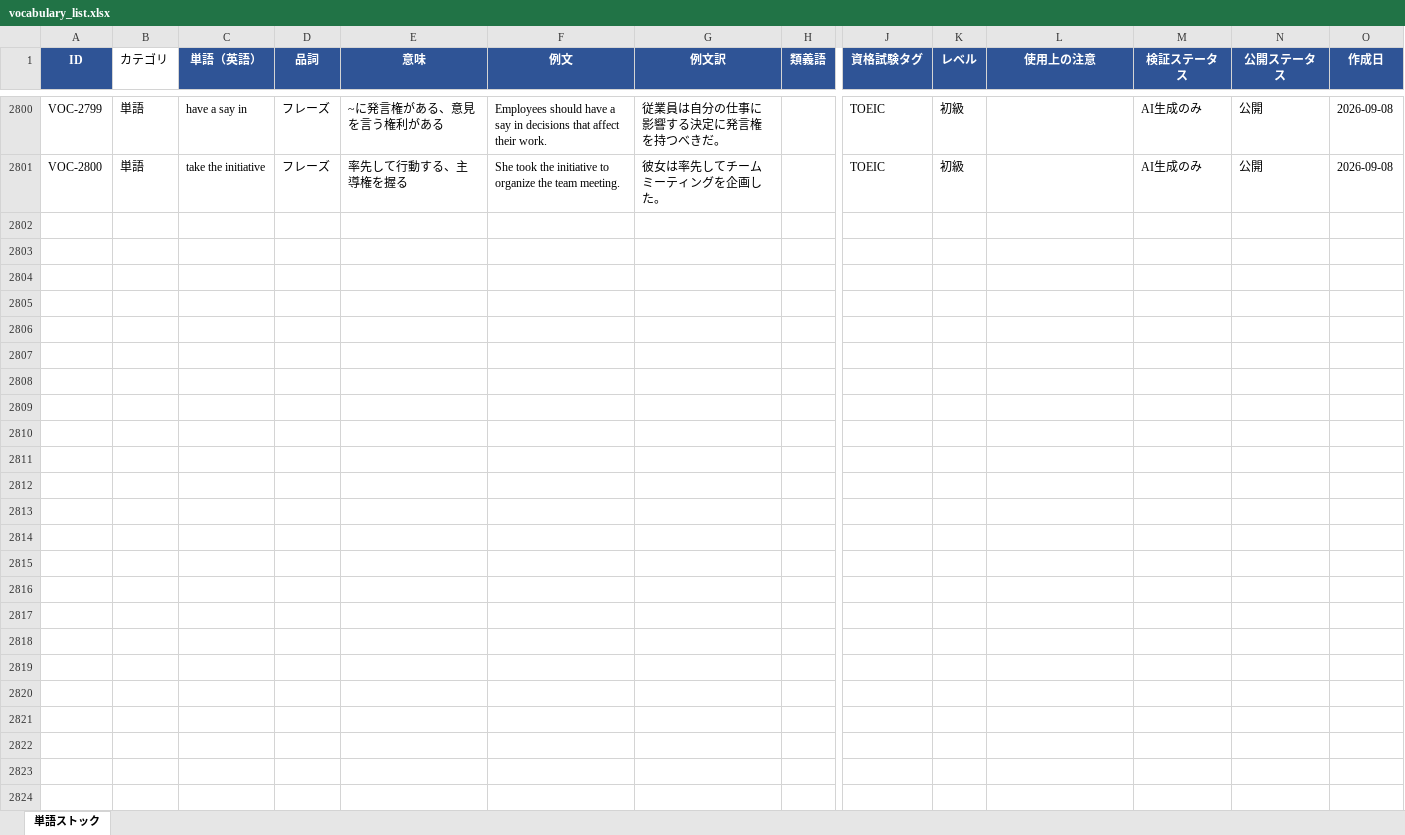
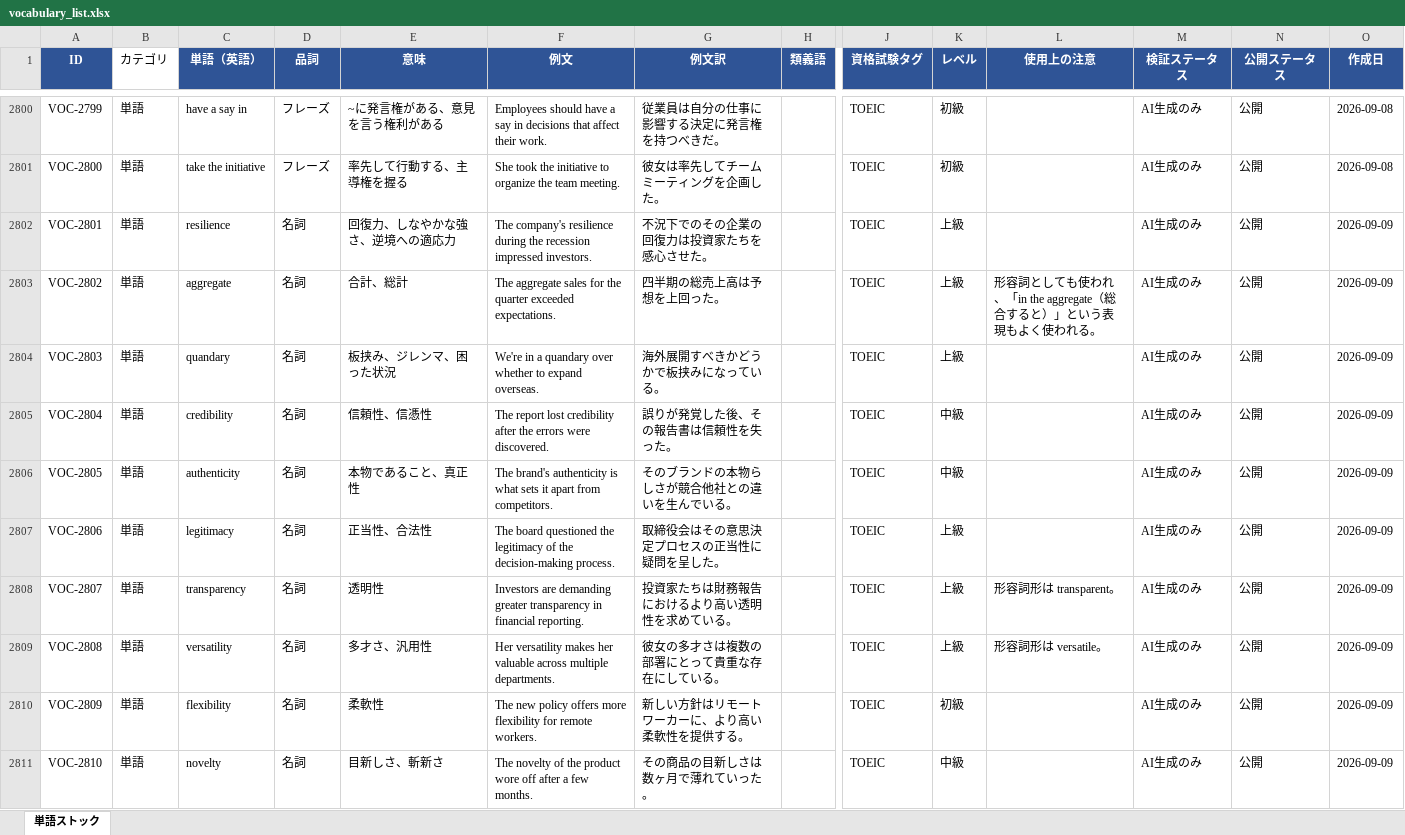
Before and after one commit to tomoki-dojo/english-journal-stock, an Excel workbook: vocabulary_list.xlsx, sheet 単語ストック, drawn as a sheet; only a part is shown, gaps mark what is left out; values as stored, in another font and other column widths than the file's, no borders; rows hold the shown columns only; the diff covers the shown part only; the diff names each change by its address in the sheet, - before the commit and + after, or states it on an @@ line.

```diff
--- a/vocabulary_list.xlsx (sheet 単語ストック)
+++ b/vocabulary_list.xlsx (sheet 単語ストック)
+row 2802: VOC-2801 | 単語 | resilience | 名詞 | 回復力、しなやかな強さ、逆境への適応力 | The company's resilience during the recession impressed investors. | 不況下でのその企業の回復力は投資家たちを感心させた。 |  | TOEIC | 上級 |  | AI生成のみ | 公開 | 2026-09-09
+row 2803: VOC-2802 | 単語 | aggregate | 名詞 | 合計、総計 | The aggregate sales for the quarter exceeded expectations. | 四半期の総売上高は予想を上回った。 |  | TOEIC | 上級 | 形容詞としても使われ、「in the aggregate（総合すると）」という表現もよく使われる。 | AI生成のみ | 公開 | 2026-09-09
+row 2804: VOC-2803 | 単語 | quandary | 名詞 | 板挟み、ジレンマ、困った状況 | We're in a quandary over whether to expand overseas. | 海外展開すべきかどうかで板挟みになっている。 |  | TOEIC | 上級 |  | AI生成のみ | 公開 | 2026-09-09
+row 2805: VOC-2804 | 単語 | credibility | 名詞 | 信頼性、信憑性 | The report lost credibility after the errors were discovered. | 誤りが発覚した後、その報告書は信頼性を失った。 |  | TOEIC | 中級 |  | AI生成のみ | 公開 | 2026-09-09
+row 2806: VOC-2805 | 単語 | authenticity | 名詞 | 本物であること、真正性 | The brand's authenticity is what sets it apart from competitors. | そのブランドの本物らしさが競合他社との違いを生んでいる。 |  | TOEIC | 中級 |  | AI生成のみ | 公開 | 2026-09-09
+row 2807: VOC-2806 | 単語 | legitimacy | 名詞 | 正当性、合法性 | The board questioned the legitimacy of the decision-making process. | 取締役会はその意思決定プロセスの正当性に疑問を呈した。 |  | TOEIC | 上級 |  | AI生成のみ | 公開 | 2026-09-09
+row 2808: VOC-2807 | 単語 | transparency | 名詞 | 透明性 | Investors are demanding greater transparency in financial reporting. | 投資家たちは財務報告におけるより高い透明性を求めている。 |  | TOEIC | 上級 | 形容詞形は transparent。 | AI生成のみ | 公開 | 2026-09-09
+row 2809: VOC-2808 | 単語 | versatility | 名詞 | 多才さ、汎用性 | Her versatility makes her valuable across multiple departments. | 彼女の多才さは複数の部署にとって貴重な存在にしている。 |  | TOEIC | 上級 | 形容詞形は versatile。 | AI生成のみ | 公開 | 2026-09-09
+row 2810: VOC-2809 | 単語 | flexibility | 名詞 | 柔軟性 | The new policy offers more flexibility for remote workers. | 新しい方針はリモートワーカーに、より高い柔軟性を提供する。 |  | TOEIC | 初級 |  | AI生成のみ | 公開 | 2026-09-09
+row 2811: VOC-2810 | 単語 | novelty | 名詞 | 目新しさ、斬新さ | The novelty of the product wore off after a few months. | その商品の目新しさは数ヶ月で薄れていった。 |  | TOEIC | 中級 |  | AI生成のみ | 公開 | 2026-09-09
```
Also changed, not shown: 40 added rows elsewhere in this sheet, expressions_list.xlsx.
